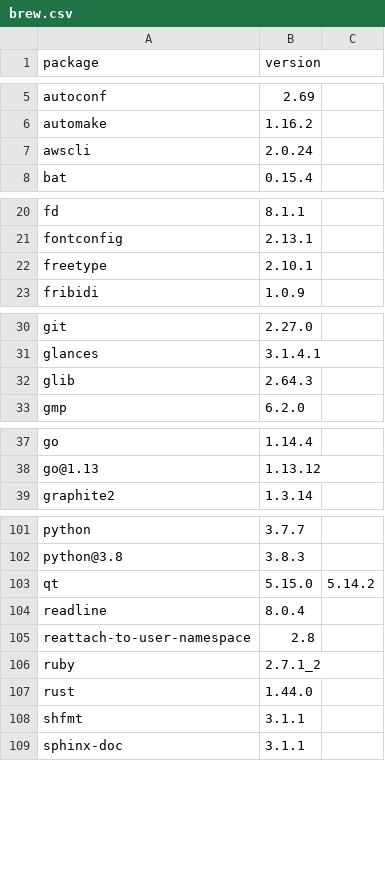
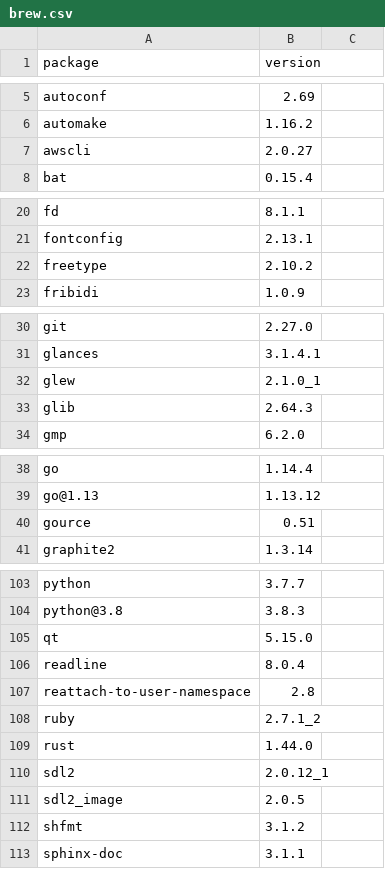
Before and after one commit to dysonance/Base, a CSV file: data/packages/current/brew.csv, drawn as a sheet; only a part is shown, gaps mark what is left out; the diff covers the shown part only.

```diff
--- a/data/packages/current/brew.csv
+++ b/data/packages/current/brew.csv
@@ -6,3 +6,3 @@ autoconf,2.69
 automake,1.16.2
-awscli,2.0.24
+awscli,2.0.27
 bat,0.15.4
@@ -21,3 +21,3 @@ fd,8.1.1
 fontconfig,2.13.1
-freetype,2.10.1
+freetype,2.10.2
 fribidi,1.0.9
@@ -31,2 +31,3 @@ git,2.27.0
 glances,3.1.4.1
+glew,2.1.0_1
 glib,2.64.3
@@ -38,2 +39,3 @@ go,1.14.4
 go@1.13,1.13.12
+gource,0.51
 graphite2,1.3.14
@@ -102,3 +104,3 @@ python,3.7.7
 python@3.8,3.8.3
-qt,5.15.0,5.14.2
+qt,5.15.0
 readline,8.0.4
@@ -107,3 +109,5 @@ ruby,2.7.1_2
 rust,1.44.0
-shfmt,3.1.1
+sdl2,2.0.12_1
+sdl2_image,2.0.5
+shfmt,3.1.2
 sphinx-doc,3.1.1
```
Also changed, not shown: 3 edited cells elsewhere in this file, 3 other files.
